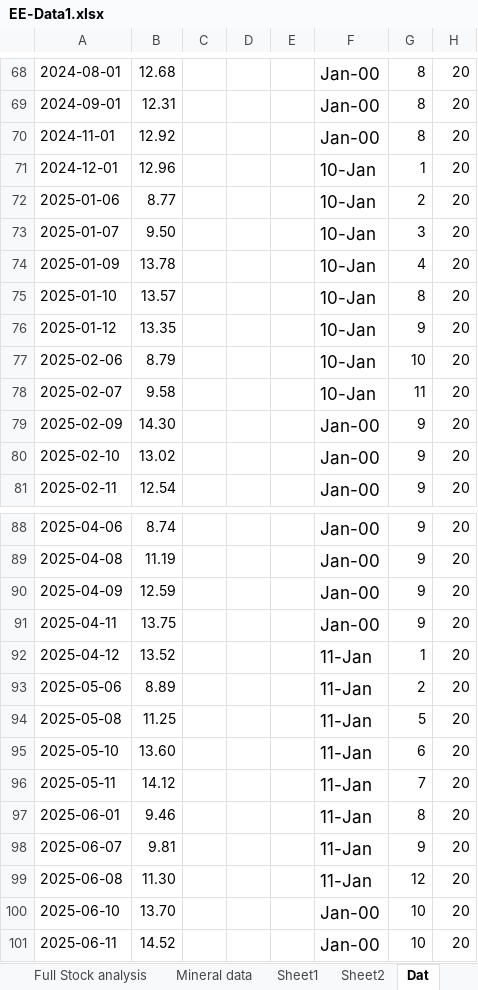
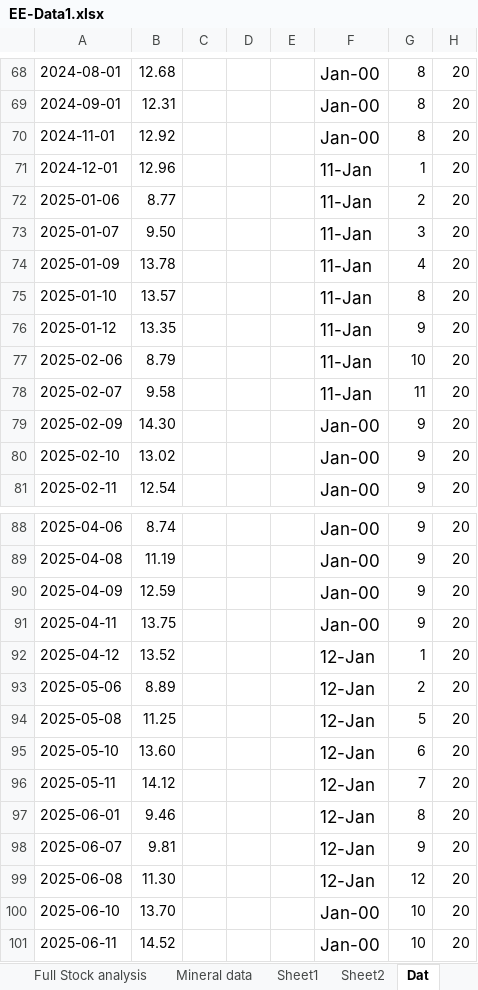
Before and after one commit to R1B0PR07008/School-Public, an Excel workbook: Extended Essay/Data/EE-Data1.xlsx, sheet Dat, drawn as a sheet; only a part is shown, gaps mark what is left out; values as stored, in another font and other column widths than the file's, no borders; the diff covers the shown part only; the diff names each change by its address in the sheet, - before the commit and + after, or states it on an @@ line.

```diff
--- a/Extended Essay/Data/EE-Data1.xlsx (sheet Dat)
+++ b/Extended Essay/Data/EE-Data1.xlsx (sheet Dat)
-F71:F78: 10-Jan
+F71:F78: 11-Jan
-F92:F99: 11-Jan
+F92:F99: 12-Jan
```
Also changed, not shown: 43 edited cells elsewhere in this sheet, 1 other file.
